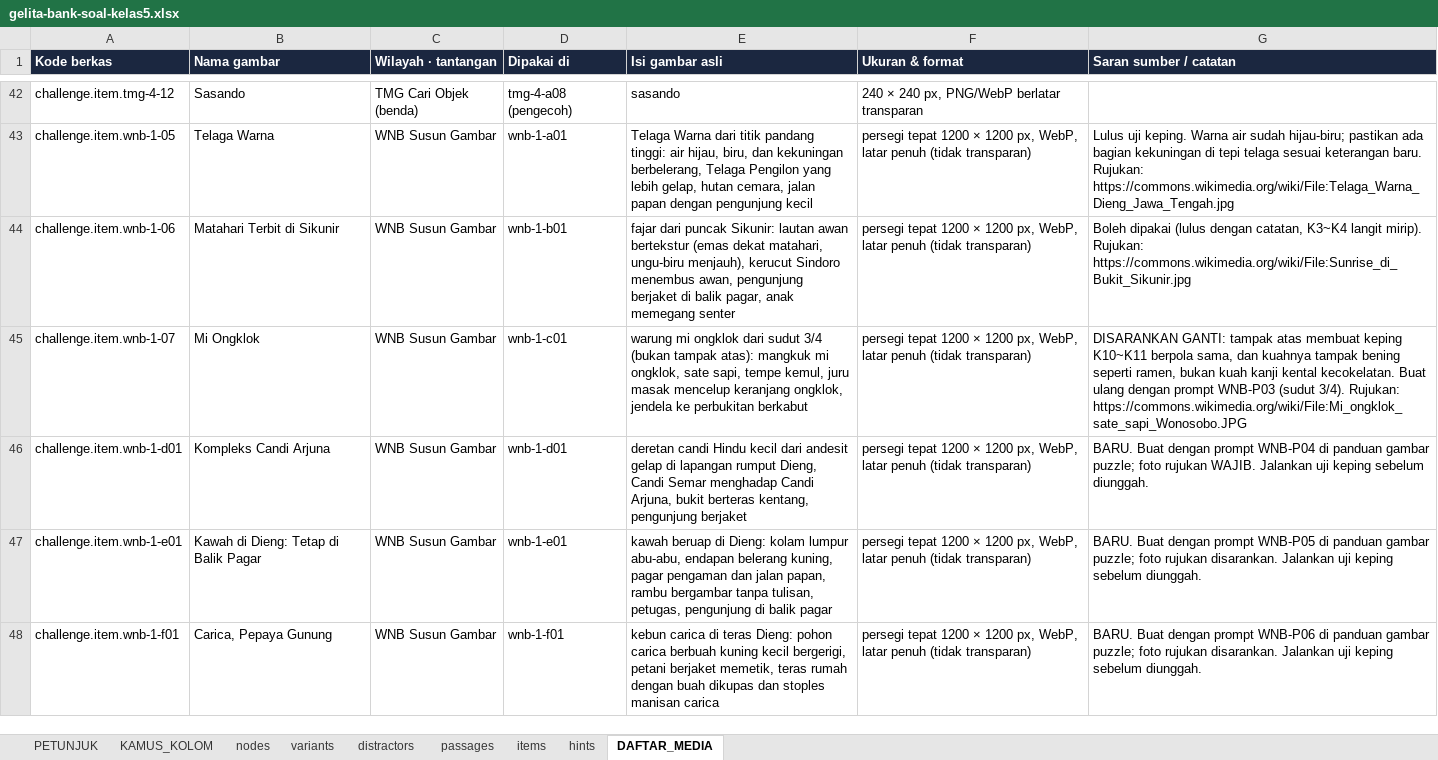
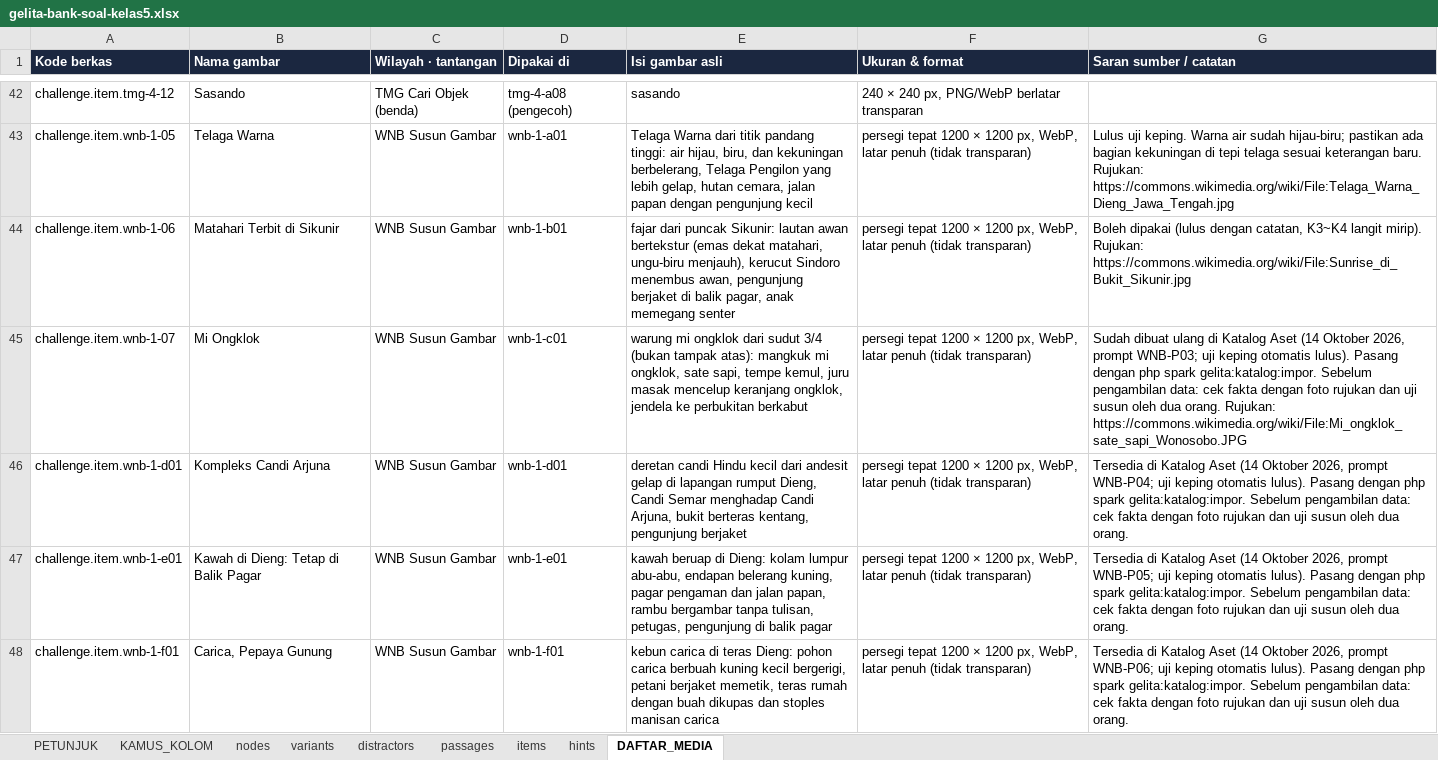
Before and after one commit to arumiforge/gelita, an Excel workbook: docs/bank-soal/gelita-bank-soal-kelas5.xlsx, sheet DAFTAR_MEDIA, drawn as a sheet; only a part is shown, gaps mark what is left out; values as stored, in another font and other column widths than the file's, no borders; the diff covers the shown part only; the diff names each change by its address in the sheet, - before the commit and + after, or states it on an @@ line.

Commit message:
Rebuild the question bank workbook; sort the puzzle import report in the guard test

```diff
--- a/docs/bank-soal/gelita-bank-soal-kelas5.xlsx (sheet DAFTAR_MEDIA)
+++ b/docs/bank-soal/gelita-bank-soal-kelas5.xlsx (sheet DAFTAR_MEDIA)
-G45 (Saran sumber / catatan): DISARANKAN GANTI: tampak atas membuat keping K10~K11 berpola sama, dan kuahnya tampak bening seperti ramen, bukan kuah kanji kental kecokelatan. Buat ulang dengan prompt WNB-P03 (sudut 3/4). Rujukan: https://commons.wikimedia.org/wiki/File:Mi_ongklok_sate_sapi_Wonosobo.JPG
+G45 (Saran sumber / catatan): Sudah dibuat ulang di Katalog Aset (14 Oktober 2026, prompt WNB-P03; uji keping otomatis lulus). Pasang dengan php spark gelita:katalog:impor. Sebelum pengambilan data: cek fakta dengan foto rujukan dan uji susun oleh dua orang. Rujukan: https://commons.wikimedia.org/wiki/File:Mi_ongklok_sate_sapi_Wonosobo.JPG
-G46 (Saran sumber / catatan): BARU. Buat dengan prompt WNB-P04 di panduan gambar puzzle; foto rujukan WAJIB. Jalankan uji keping sebelum diunggah.
+G46 (Saran sumber / catatan): Tersedia di Katalog Aset (14 Oktober 2026, prompt WNB-P04; uji keping otomatis lulus). Pasang dengan php spark gelita:katalog:impor. Sebelum pengambilan data: cek fakta dengan foto rujukan dan uji susun oleh dua orang.
-G47 (Saran sumber / catatan): BARU. Buat dengan prompt WNB-P05 di panduan gambar puzzle; foto rujukan disarankan. Jalankan uji keping sebelum diunggah.
+G47 (Saran sumber / catatan): Tersedia di Katalog Aset (14 Oktober 2026, prompt WNB-P05; uji keping otomatis lulus). Pasang dengan php spark gelita:katalog:impor. Sebelum pengambilan data: cek fakta dengan foto rujukan dan uji susun oleh dua orang.
-G48 (Saran sumber / catatan): BARU. Buat dengan prompt WNB-P06 di panduan gambar puzzle; foto rujukan disarankan. Jalankan uji keping sebelum diunggah.
+G48 (Saran sumber / catatan): Tersedia di Katalog Aset (14 Oktober 2026, prompt WNB-P06; uji keping otomatis lulus). Pasang dengan php spark gelita:katalog:impor. Sebelum pengambilan data: cek fakta dengan foto rujukan dan uji susun oleh dua orang.
```
Also changed, not shown: 21 edited cells elsewhere in this sheet, 1 other file.
